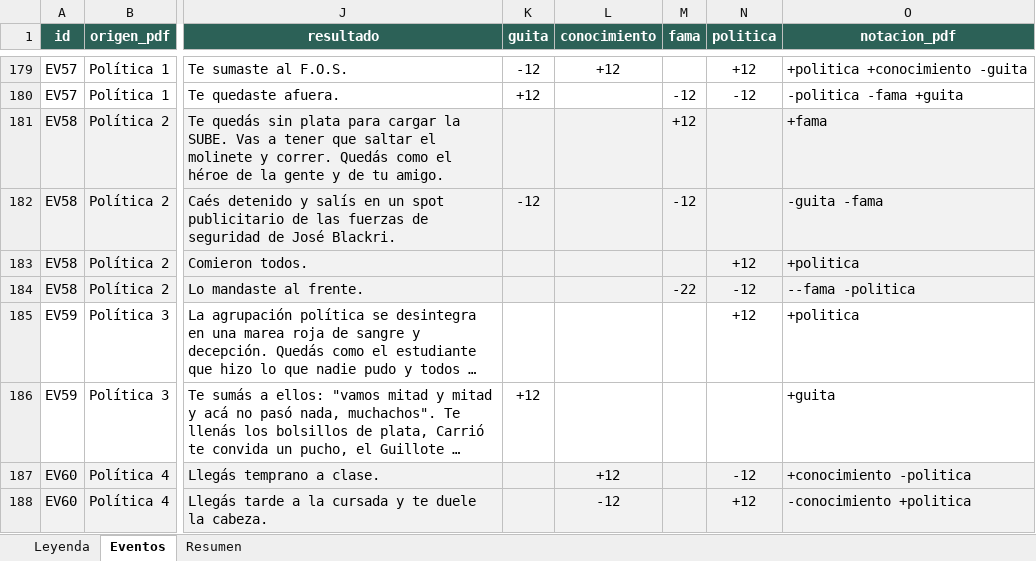
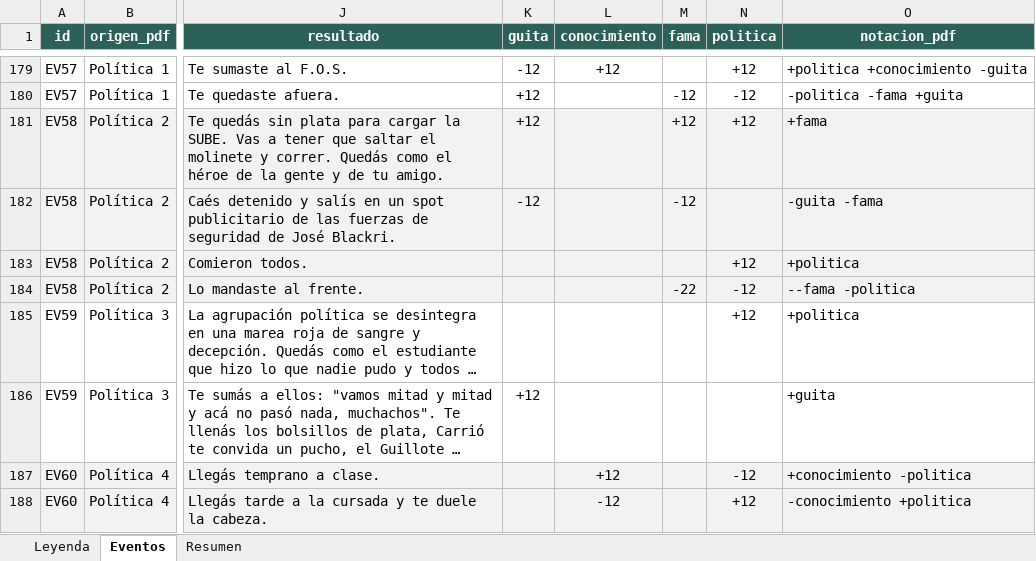
Before and after one commit to ManuelCorales/simulador-sociales, an Excel workbook: eventos-pdf.xlsx, sheet Eventos, drawn as a sheet; only a part is shown, gaps mark what is left out; long unchanged cells end in …; values as stored, in another font and other column widths than the file's, no borders; charts and pictures not drawn; the diff names each change by its address in the sheet, - before the commit and + after, or states it on an @@ line.

```diff
--- a/eventos-pdf.xlsx (sheet Eventos)
+++ b/eventos-pdf.xlsx (sheet Eventos)
-K181 (guita): (empty)
+K181 (guita): +12
-N181 (politica): (empty)
+N181 (politica): +12
```
Also changed, not shown: sheet Resumen, 4 other files.
